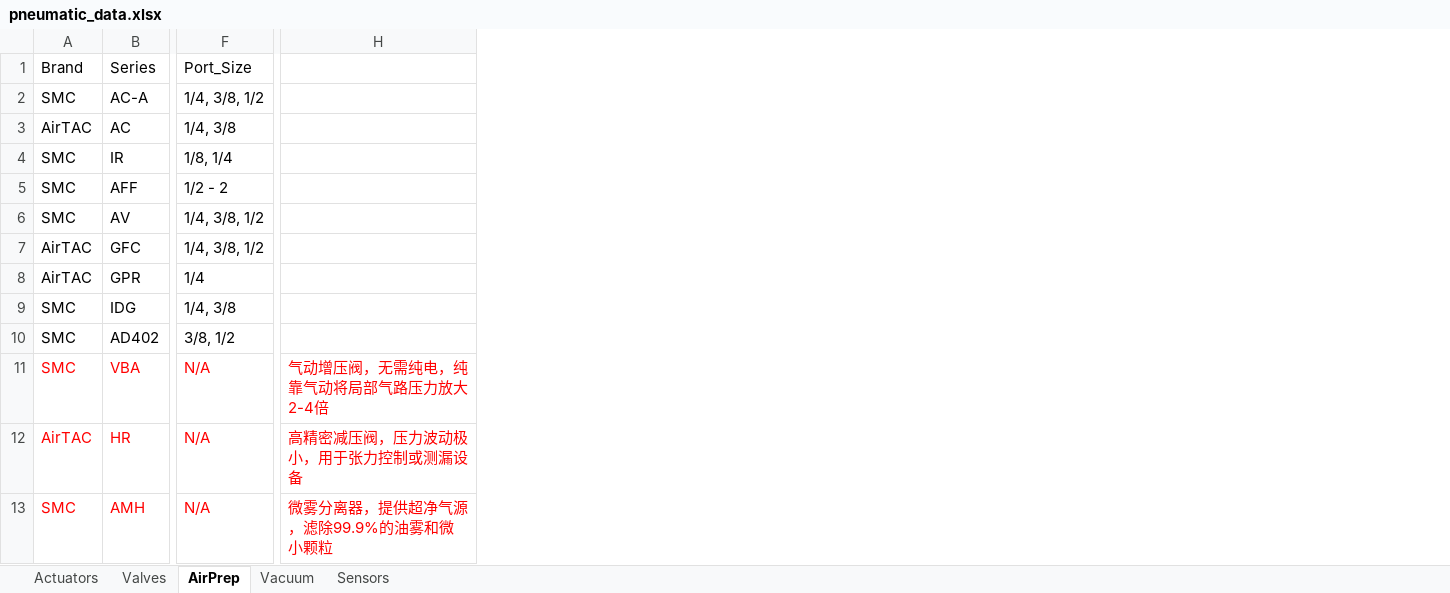
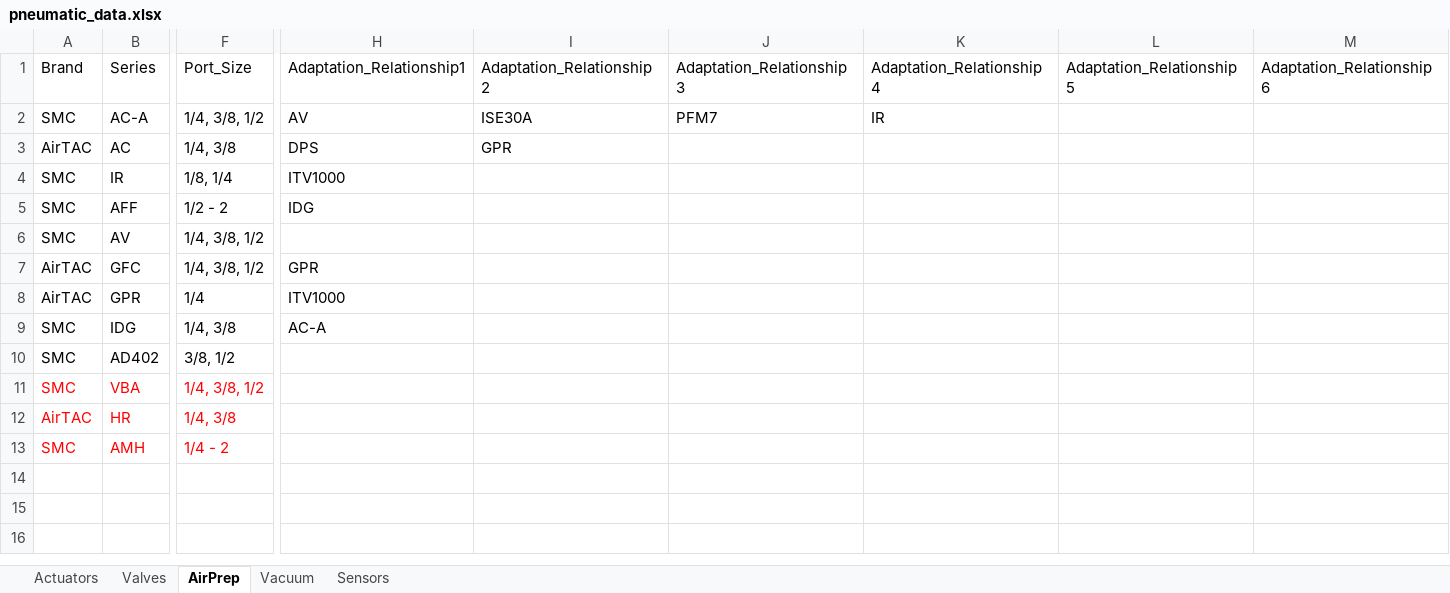
Before and after one commit to Leslie-Wyman/pneumatic-ai, an Excel workbook: pneumatic_data.xlsx, sheet AirPrep, drawn as a sheet; only a part is shown, gaps mark what is left out; values as stored, in another font and other column widths than the file's, no borders; removed rows and columns are numbered as before the commit, all else as after; the diff covers the shown part only; the diff names each change by its address in the sheet, - before the commit and + after, or states it on an @@ line.

```diff
--- a/pneumatic_data.xlsx (sheet AirPrep)
+++ b/pneumatic_data.xlsx (sheet AirPrep)
-column H, rows 11-13: 气动增压阀，无需纯电，纯靠气动将局部气路压力放大2-4倍 | 高精密减压阀，压力波动极小，用于张力控制或测漏设备 | 微雾分离器，提供超净气源，滤除99.9%的油雾和微小颗粒
+column H, rows 1-9: Adaptation_Relationship1 | AV | DPS | ITV1000 | IDG |  | GPR | ITV1000 | AC-A
+column I, rows 1-3: Adaptation_Relationship2 | ISE30A | GPR
+column J, rows 1-2: Adaptation_Relationship3 | PFM7
+column K, rows 1-2: Adaptation_Relationship4 | IR
+column L, row 1: Adaptation_Relationship5
+column M, row 1: Adaptation_Relationship6
-F11: N/A
+F11: 1/4, 3/8, 1/2
-F12: N/A
+F12: 1/4, 3/8
-F13: N/A
+F13: 1/4 - 2
```
Also changed, not shown: 3 edited cells elsewhere in this sheet, sheet Actuators, sheet Vacuum, sheet Valves.
